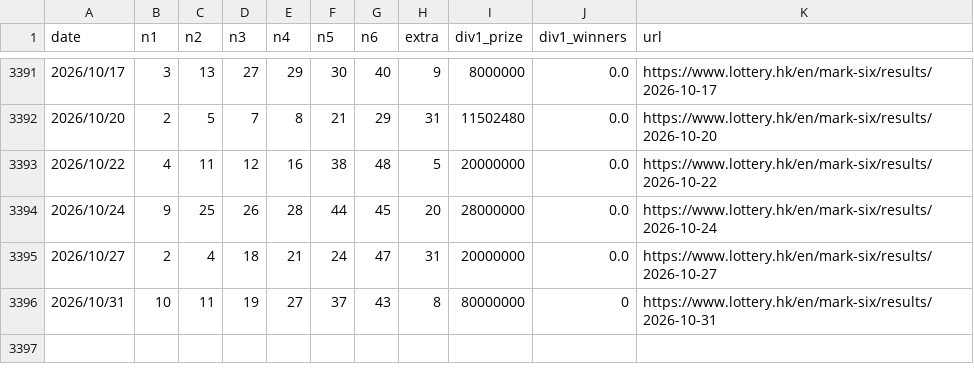
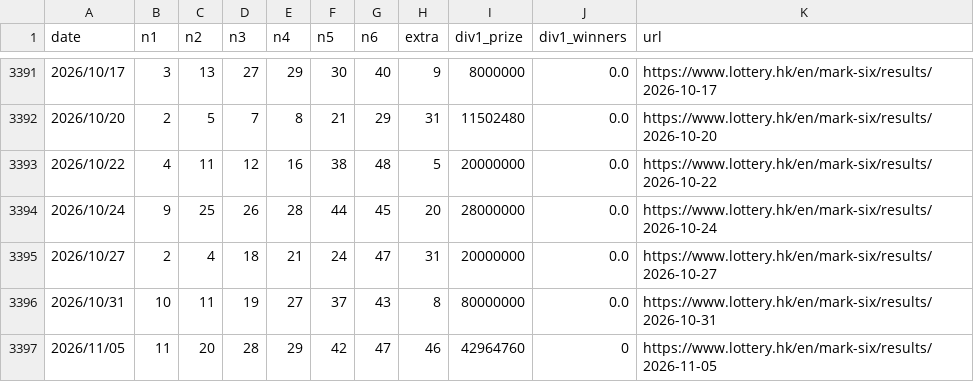
Before and after one commit to jinwoosolo/Marksix-analyzer, a CSV file: marksix.csv, drawn as a sheet; only a part is shown, gaps mark what is left out.

```diff
--- a/marksix.csv
+++ b/marksix.csv
@@ -3395,2 +3395,3 @@
 2026/10/27,2,4,18,21,24,47,31,20000000,0.0,https://www.lottery.hk/en/mark-six/results/2026-10-27
-2026/10/31,10,11,19,27,37,43,8,80000000,0,https://www.lottery.hk/en/mark-six/results/2026-10-31
+2026/10/31,10,11,19,27,37,43,8,80000000,0.0,https://www.lottery.hk/en/mark-six/results/2026-10-31
+2026/11/05,11,20,28,29,42,47,46,42964760,0,https://www.lottery.hk/en/mark-six/results/2026-11-05
```
